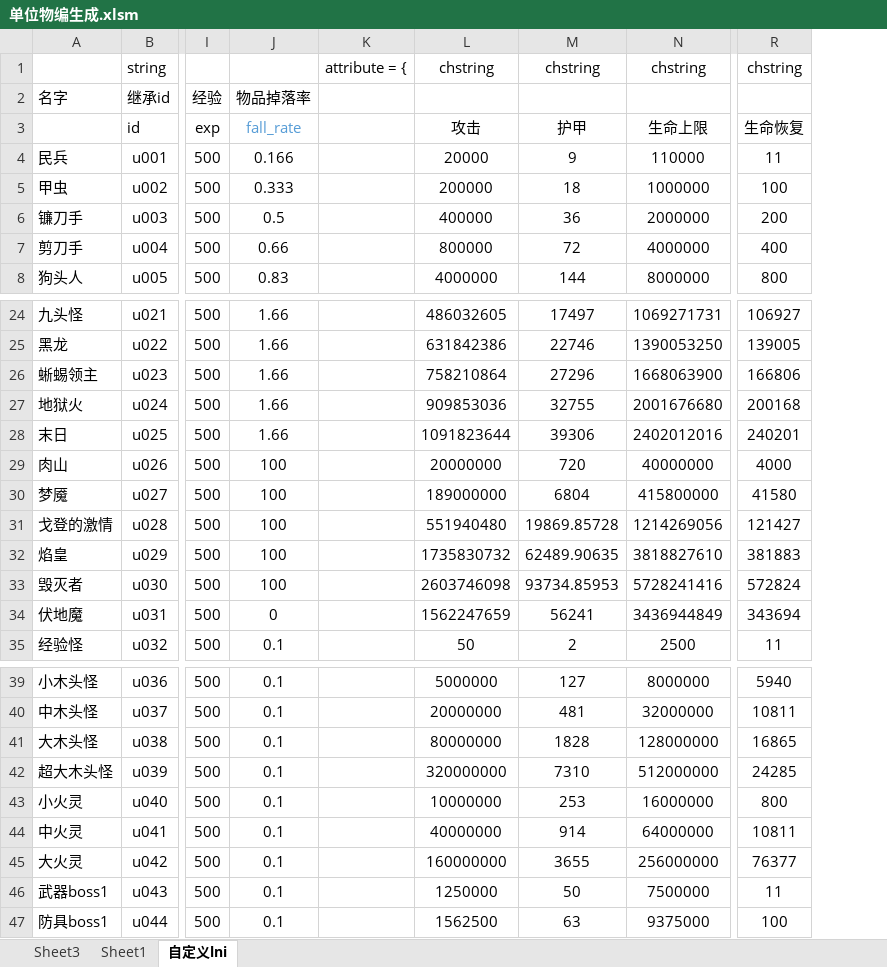
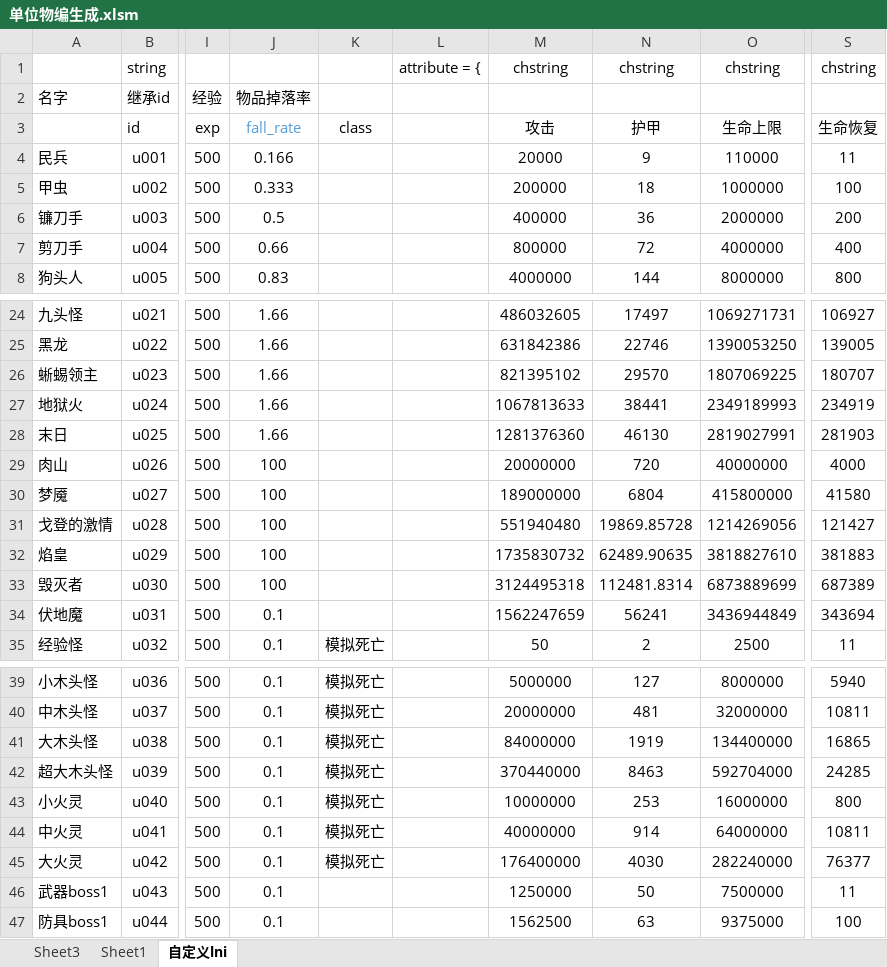
Before and after one commit to jeffworkflow/muban_defence, an Excel workbook: map/table/单位物编生成.xlsm, sheet 自定义lni, drawn as a sheet; only a part is shown, gaps mark what is left out; values as stored, in another font and other column widths than the file's, no borders; conditional formats not drawn; addresses are those after the commit; the diff covers the shown part only; the diff names each change by its address in the sheet, - before the commit and + after, or states it on an @@ line.

```diff
--- a/map/table/单位物编生成.xlsm (sheet 自定义lni)
+++ b/map/table/单位物编生成.xlsm (sheet 自定义lni)
+column K, row 3: class; row 35: 模拟死亡; rows 39-45: all 模拟死亡
-M26: 758210864
+M26: 821395102
-N26: 27296
+N26: 29570
-O26: 1668063900
+O26: 1807069225
-S26: 166806
+S26: 180707
-M27: 909853036
+M27: 1067813633
-N27: 32755
+N27: 38441
-O27: 2001676680
+O27: 2349189993
-S27: 200168
+S27: 234919
-M28: 1091823644
+M28: 1281376360
-N28: 39306
+N28: 46130
-O28: 2402012016
+O28: 2819027991
-S28: 240201
+S28: 281903
-M33: 2603746098
+M33: 3124495318
-N33: 93734.85953
+N33: 112481.8314
-O33: 5728241416
+O33: 6873889699
-S33: 572824
+S33: 687389
-J34: 0
+J34: 0.1
-M41: 80000000
+M41: 84000000
-N41: 1828
+N41: 1919
-O41: 128000000
+O41: 134400000
-M42: 320000000
+M42: 370440000
-N42: 7310
+N42: 8463
-O42: 512000000
+O42: 592704000
-M45: 160000000
+M45: 176400000
-N45: 3655
+N45: 4030
-O45: 256000000
+O45: 282240000
```
Also changed, not shown: 11 edited cells elsewhere in this sheet, formulas that keep their value, 3 other files.
